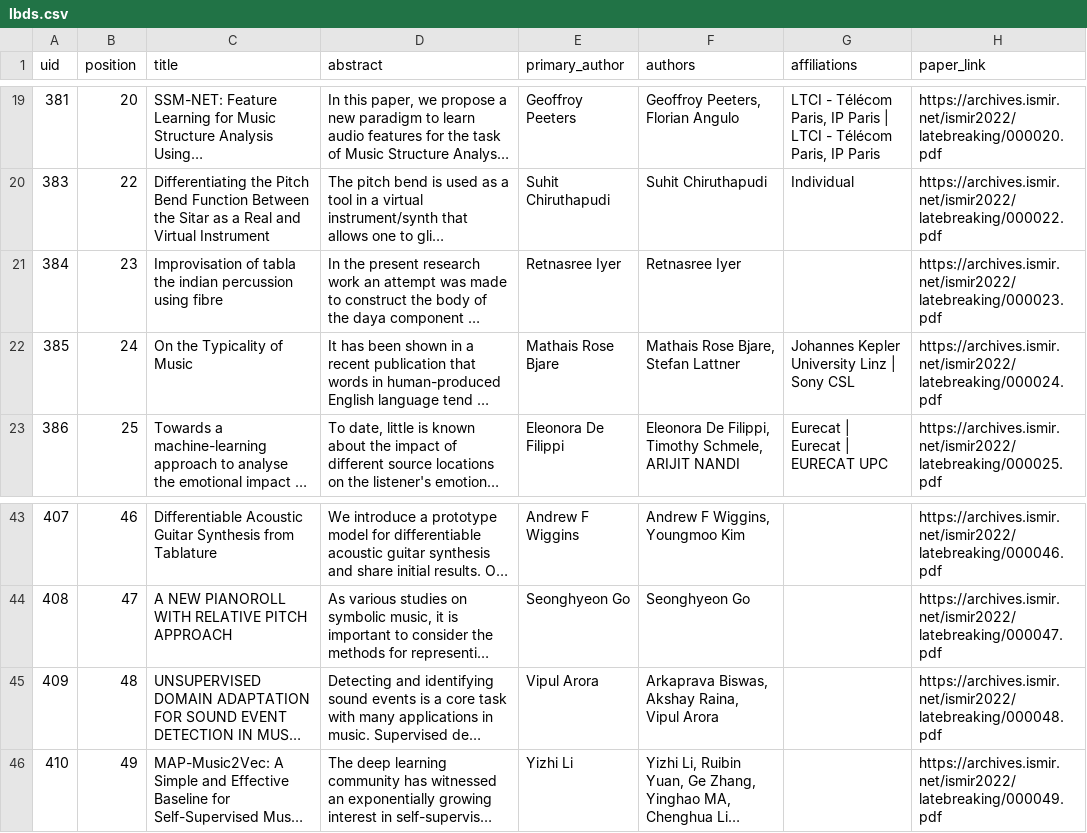
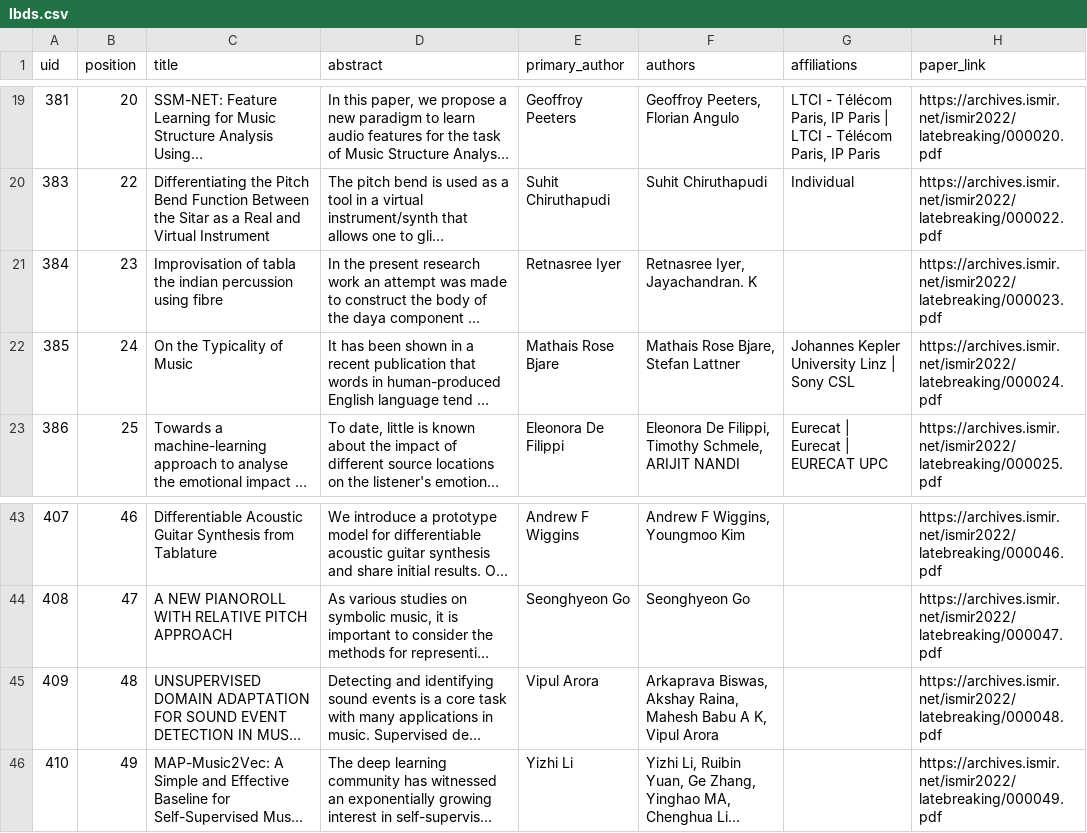
Before and after one commit to ismir2022program/ismir2022program.github.io, a CSV file: sitedata/lbds.csv, drawn as a sheet; only a part is shown, gaps mark what is left out; long unchanged cells end in …; the diff names each change by its address in the sheet, - before the commit and + after, or states it on an @@ line.

Commit message:
Update author list - ID 23, 48

```diff
--- a/sitedata/lbds.csv
+++ b/sitedata/lbds.csv
-F21 (authors): Retnasree Iyer
+F21 (authors): Retnasree Iyer, Jayachandran. K
-F45 (authors): …Akshay Raina, Vipul Arora
+F45 (authors): …Akshay Raina, Mahesh Babu A K, Vipul Arora
```
